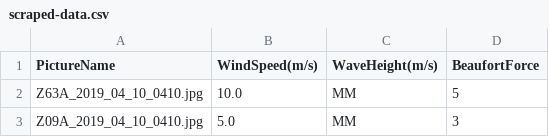
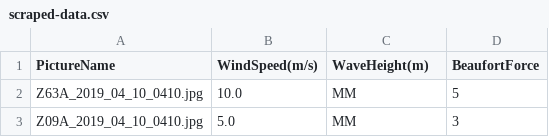
Before and after one commit to yeahbuoy/sea-state-analysis, a CSV file: data/scraped-data.csv, drawn as a sheet; only a part is shown.

Commit message:
Fix unit on wave height for scraped data

```diff
--- a/data/scraped-data.csv
+++ b/data/scraped-data.csv
@@ -1,2 +1,2 @@
-PictureName,WindSpeed(m/s),WaveHeight(m/s),BeaufortForce
+PictureName,WindSpeed(m/s),WaveHeight(m),BeaufortForce
 Z63A_2019_04_10_0410.jpg,10.0,MM,5
```
